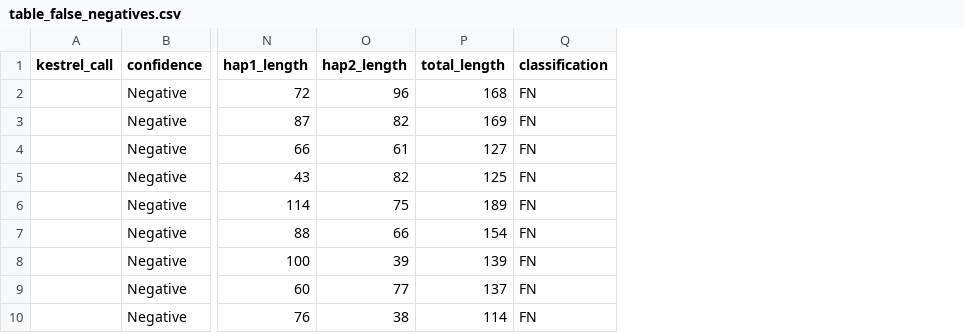
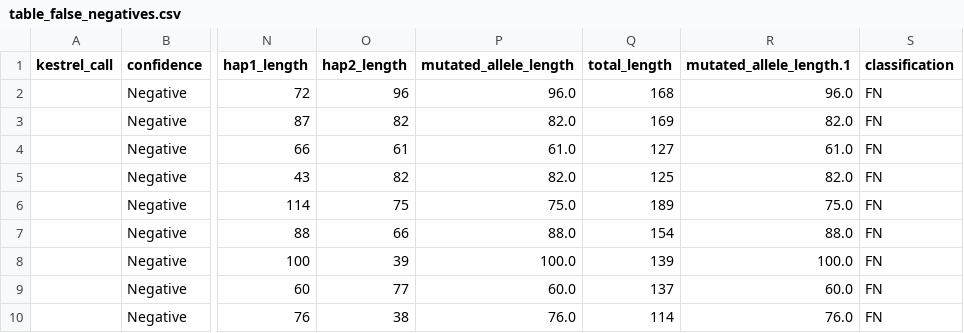
Before and after one commit to berntpopp/vntyper-analyses, a CSV file: results/simulation/tables/table_false_negatives.csv, drawn as a sheet; only a part is shown, gaps mark what is left out; the diff names each change by its address in the sheet, - before the commit and + after, or states it on an @@ line.

```diff
--- a/results/simulation/tables/table_false_negatives.csv
+++ b/results/simulation/tables/table_false_negatives.csv
+column P (mutated_allele_length), rows 2-10: 96.0 | 82.0 | 61.0 | 82.0 | 75.0 | 88.0 | 100.0 | 60.0 | 76.0
+column R (mutated_allele_length.1), rows 2-10: 96.0 | 82.0 | 61.0 | 82.0 | 75.0 | 88.0 | 100.0 | 60.0 | 76.0
```
Also changed, not shown: results/simulation/experiment1_dupC/ground_truth.csv, results/simulation/experiment1_dupC/sample_level_results.csv, 25 other files.
